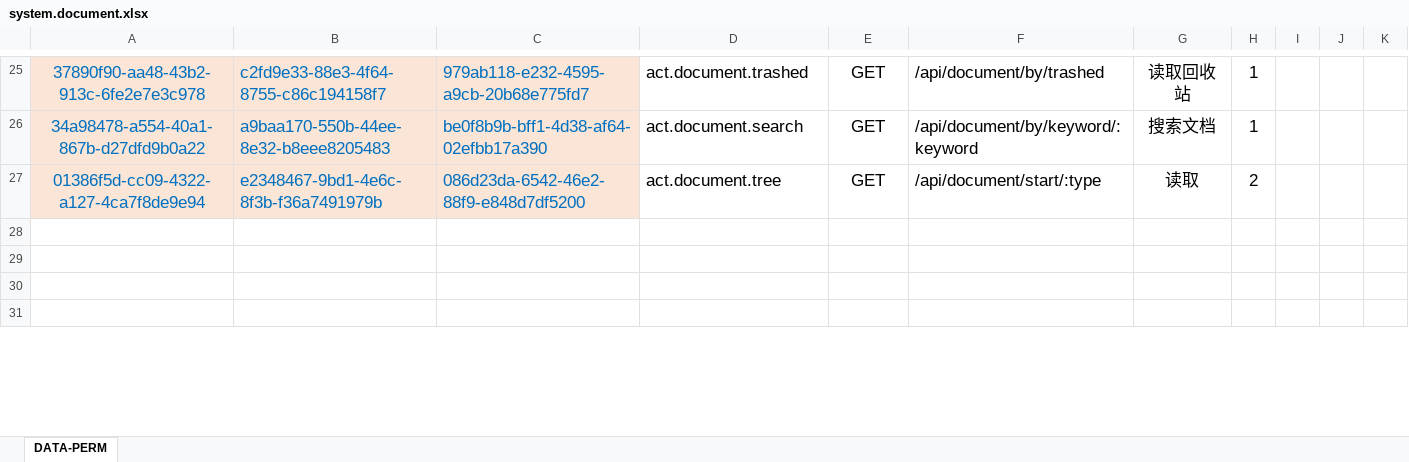
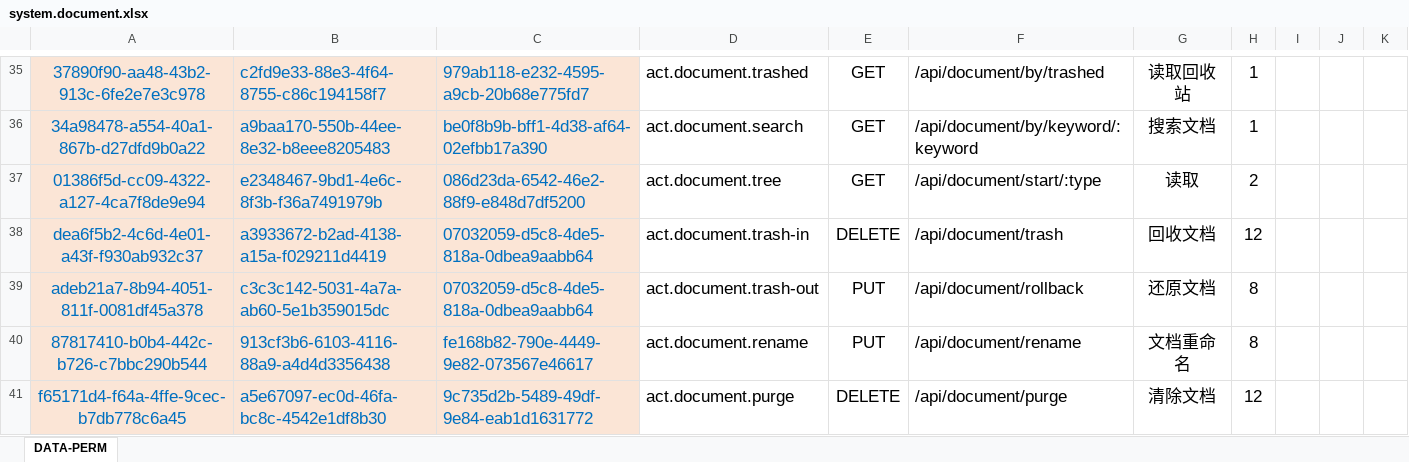
Before and after one commit to silentbalanceyh/vertx-zero, an Excel workbook: vertx-pin/zero-ambient/src/main/resources/plugin/ambient/oob/cab/system.document.xlsx, sheet DATA-PERM, drawn as a sheet; only a part is shown, gaps mark what is left out; the shorter side is filled out with more unchanged rows; values as stored, in another font and other column widths than the file's, no borders; the diff covers the shown part only; the diff names each change by its address in the sheet, - before the commit and + after, or states it on an @@ line.

```diff
--- a/vertx-pin/zero-ambient/src/main/resources/plugin/ambient/oob/cab/system.document.xlsx (sheet DATA-PERM)
+++ b/vertx-pin/zero-ambient/src/main/resources/plugin/ambient/oob/cab/system.document.xlsx (sheet DATA-PERM)
+row 38: dea6f5b2-4c6d-4e01-a43f-f930ab932c37 | a3933672-b2ad-4138-a15a-f029211d4419 | 07032059-d5c8-4de5-818a-0dbea9aabb64 | act.document.trash-in | DELETE | /api/document/trash | 回收文档 | 12
+row 39: adeb21a7-8b94-4051-811f-0081df45a378 | c3c3c142-5031-4a7a-ab60-5e1b359015dc | 07032059-d5c8-4de5-818a-0dbea9aabb64 | act.document.trash-out | PUT | /api/document/rollback | 还原文档 | 8
+row 40: 87817410-b0b4-442c-b726-c7bbc290b544 | 913cf3b6-6103-4116-88a9-a4d4d3356438 | fe168b82-790e-4449-9e82-073567e46617 | act.document.rename | PUT | /api/document/rename | 文档重命名 | 8
+row 41: f65171d4-f64a-4ffe-9cec-b7db778c6a45 | a5e67097-ec0d-46fa-bc8c-4542e1df8b30 | 9c735d2b-5489-49df-9e84-eab1d1631772 | act.document.purge | DELETE | /api/document/purge | 清除文档 | 12
```
Also changed, not shown: 22 added rows elsewhere in this sheet, formulas that keep their value, vertx-pin/zero-ambient/src/main/resources/plugin/ambient/oob/cab/x.attachment.xlsx, vertx-pin/zero-ambient/src/main/resources/plugin/ambient/oob/role/ADMIN.SUPER/falcon.system.document.xlsx, 7 other files.
